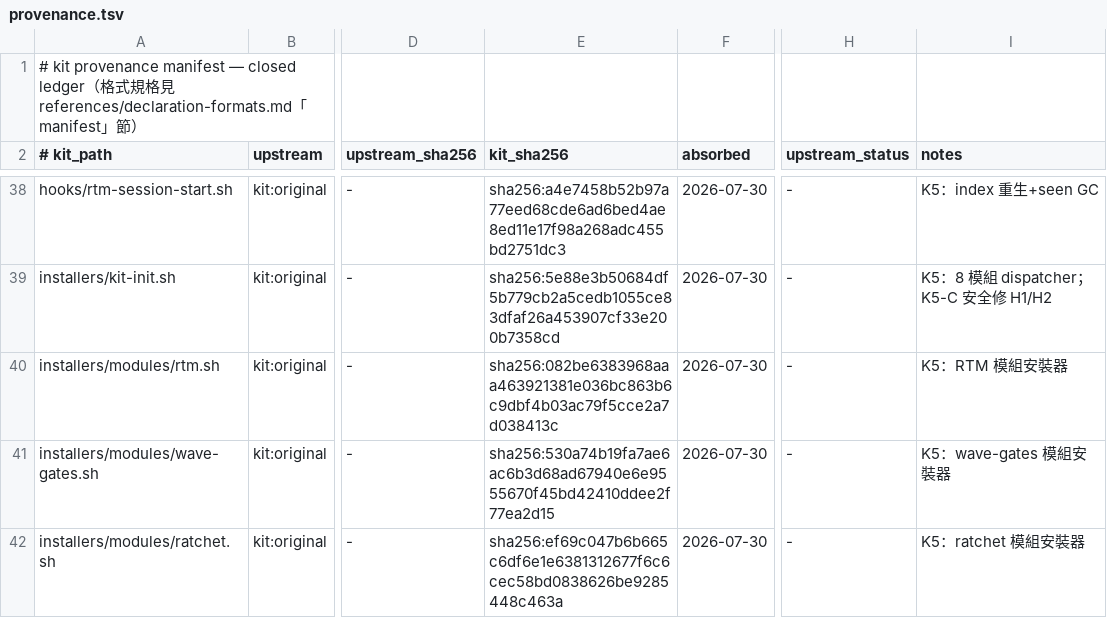
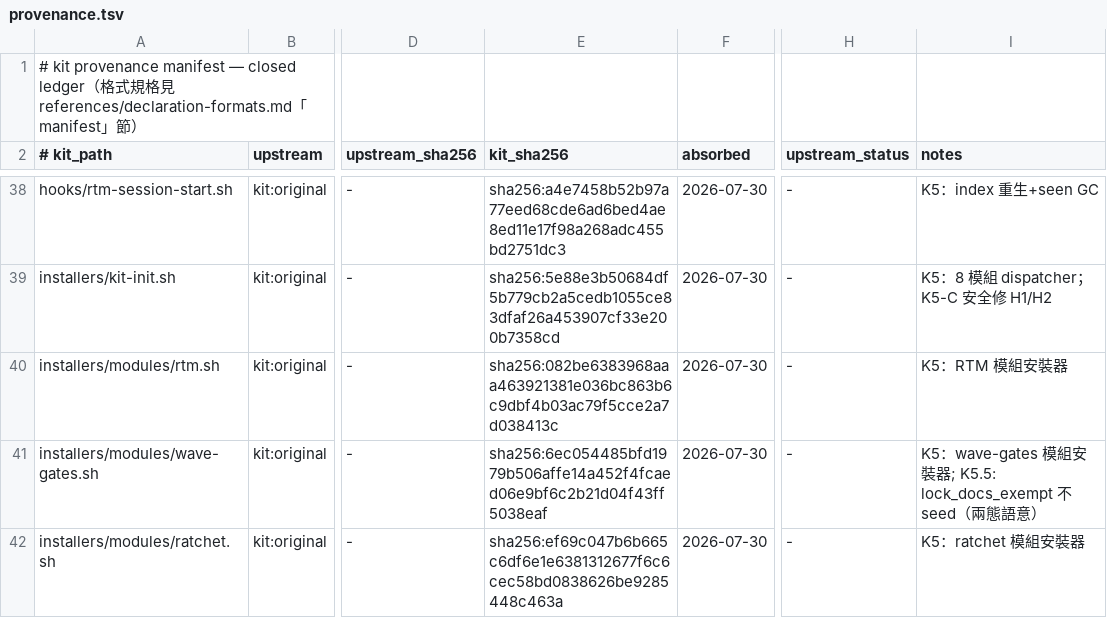
Before and after one commit to latteouka/skills, a TSV file: kit/manifest/provenance.tsv, drawn as a sheet; only a part is shown, gaps mark what is left out; the diff names each change by its address in the sheet, - before the commit and + after, or states it on an @@ line.

```diff
--- a/kit/manifest/provenance.tsv
+++ b/kit/manifest/provenance.tsv
-E41 (kit_sha256): sha256:530a74b19fa7ae6ac6b3d68ad67940e6e9555670f45bd42410ddee2f77ea2d15
+E41 (kit_sha256): sha256:6ec054485bfd1979b506affe14a452f4fcaed06e9bf6c2b21d04f43ff5038eaf
-I41 (notes): K5：wave-gates 模組安裝器
+I41 (notes): K5：wave-gates 模組安裝器; K5.5: lock_docs_exempt 不 seed（兩態語意）
```
